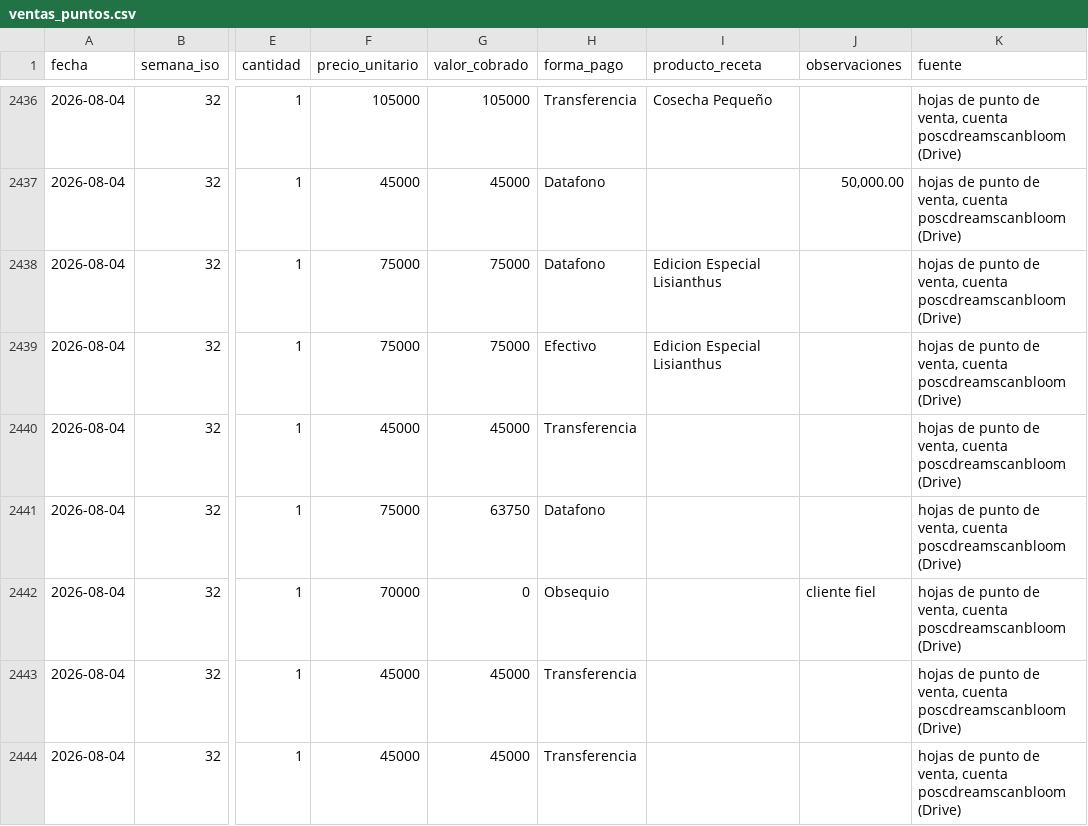
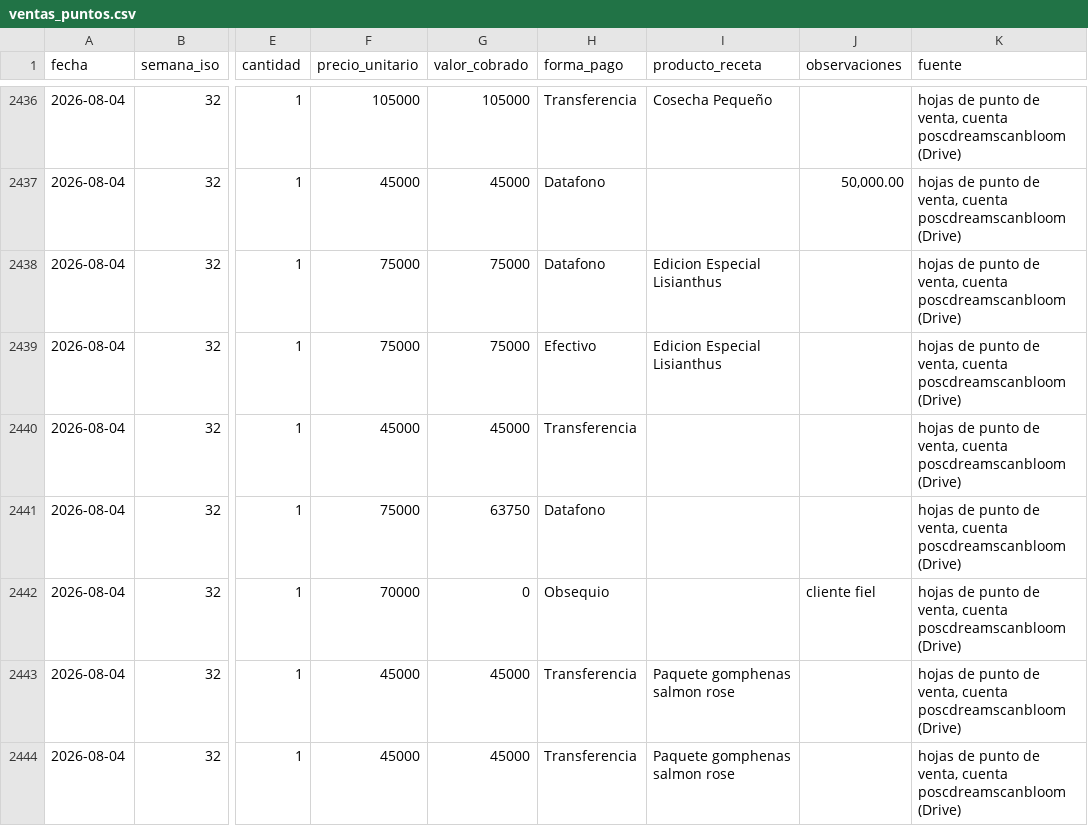
Before and after one commit to vanessakosa/operaciones-planificacion-siembra-dcb, a CSV file: 07-datos/ventas_puntos.csv, drawn as a sheet; only a part is shown, gaps mark what is left out; the diff covers the shown part only; the diff names each change by its address in the sheet, - before the commit and + after, or states it on an @@ line.

```diff
--- a/07-datos/ventas_puntos.csv
+++ b/07-datos/ventas_puntos.csv
-I2443:I2444 (producto_receta): (empty)
+I2443:I2444 (producto_receta): Paquete gomphenas salmon rose
```
Also changed, not shown: 59 edited cells elsewhere in this file, 07-datos/formulas_productos_bouquets.csv.
